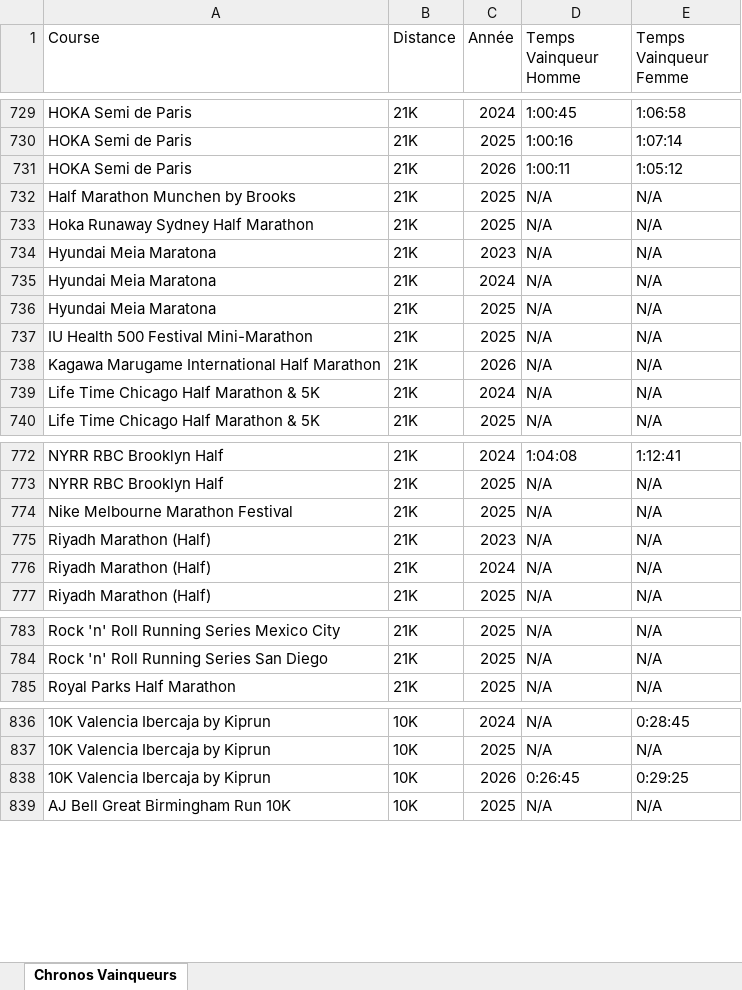
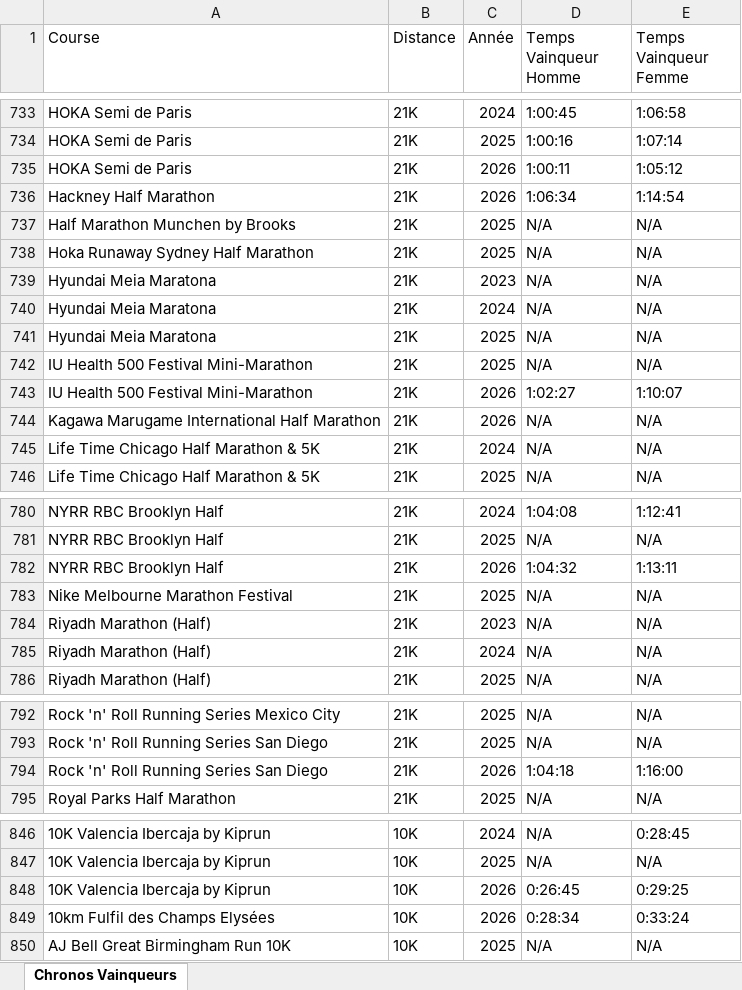
Before and after one commit to mathbrn/datapace-dashboard, an Excel workbook: Chronos_Vainqueurs.xlsx, sheet Chronos Vainqueurs, drawn as a sheet; only a part is shown, gaps mark what is left out; values as stored, in another font and other column widths than the file's, no cell formats; the diff covers the shown part only; the diff names each change by its address in the sheet, - before the commit and + after, or states it on an @@ line.

```diff
--- a/Chronos_Vainqueurs.xlsx (sheet Chronos Vainqueurs)
+++ b/Chronos_Vainqueurs.xlsx (sheet Chronos Vainqueurs)
+row 736: Hackney Half Marathon | 21K | 2026 | 1:06:34 | 1:14:54
+row 743: IU Health 500 Festival Mini-Marathon | 21K | 2026 | 1:02:27 | 1:10:07
+row 782: NYRR RBC Brooklyn Half | 21K | 2026 | 1:04:32 | 1:13:11
+row 794: Rock 'n' Roll Running Series San Diego | 21K | 2026 | 1:04:18 | 1:16:00
+row 849: 10km Fulfil des Champs Elysées | 10K | 2026 | 0:28:34 | 0:33:24
```
Also changed, not shown: 11 added rows elsewhere in this sheet, cell formats, Suivi_Finishers_Monde_10k_-_21k_-_42k_HISTORIQUE.xlsx, 3 other files.
